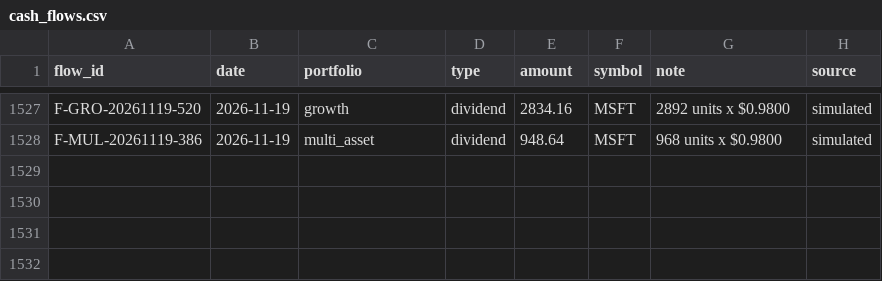
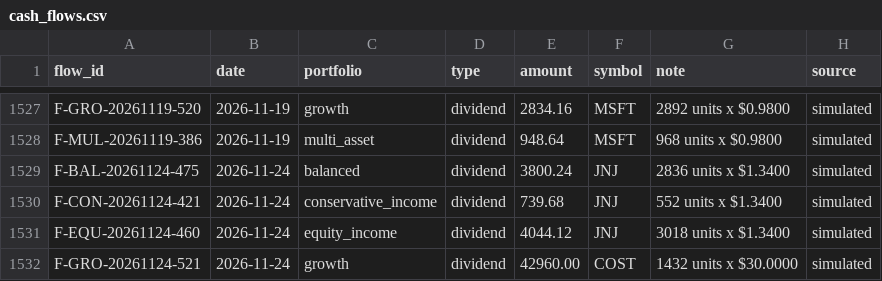
Before and after one commit to YnHaddad/wealth-risk-dashboard, a CSV file: data/cash_flows.csv, drawn as a sheet; only a part is shown, gaps mark what is left out.

```diff
--- a/data/cash_flows.csv
+++ b/data/cash_flows.csv
@@ -1528 +1528,5 @@ F-GRO-20261119-520,2026-11-19,growth,dividend,2834.16,MSFT,2892 units x $0.9800,
 F-MUL-20261119-386,2026-11-19,multi_asset,dividend,948.64,MSFT,968 units x $0.9800,simulated
+F-BAL-20261124-475,2026-11-24,balanced,dividend,3800.24,JNJ,2836 units x $1.3400,simulated
+F-CON-20261124-421,2026-11-24,conservative_income,dividend,739.68,JNJ,552 units x $1.3400,simulated
+F-EQU-20261124-460,2026-11-24,equity_income,dividend,4044.12,JNJ,3018 units x $1.3400,simulated
+F-GRO-20261124-521,2026-11-24,growth,dividend,42960.00,COST,1432 units x $30.0000,simulated
```
Also changed, not shown: data/market/adj_close.csv, data/market/close.csv, 2 other files.
